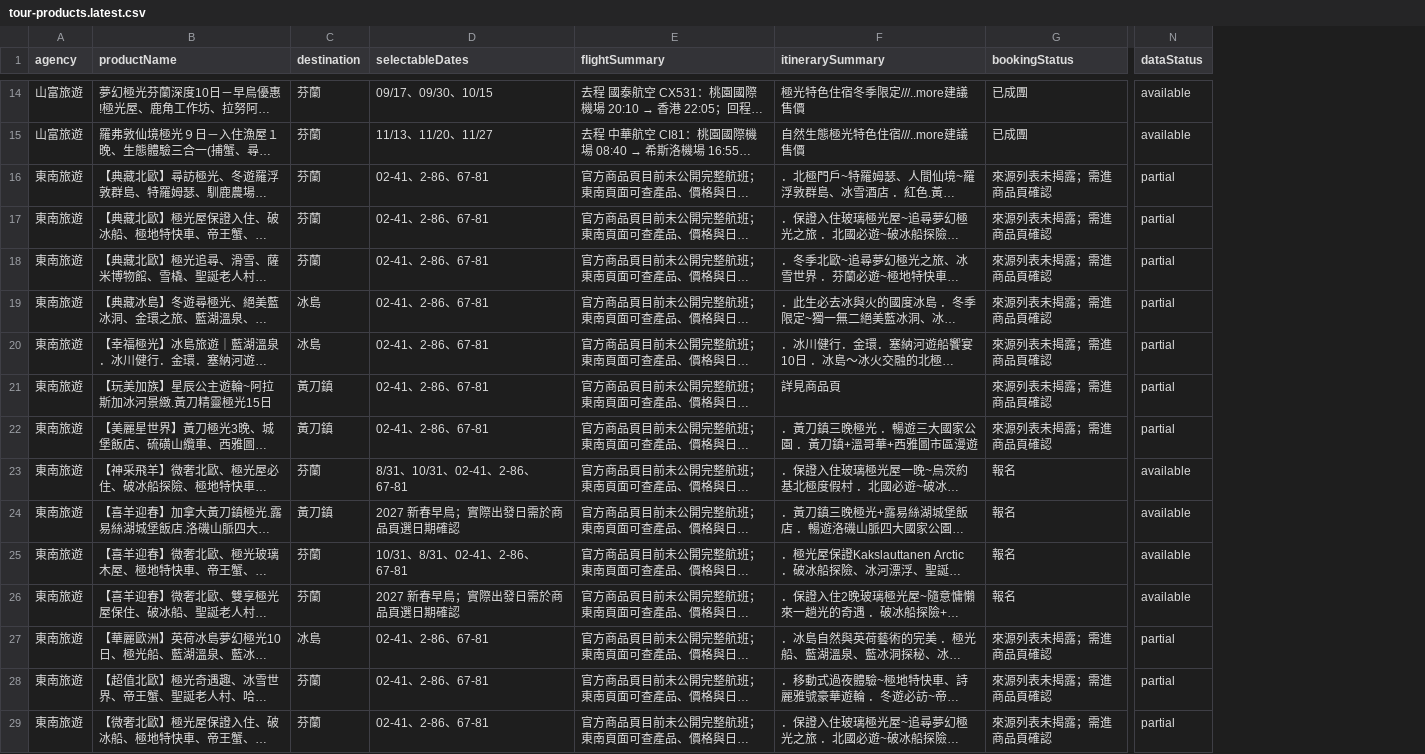
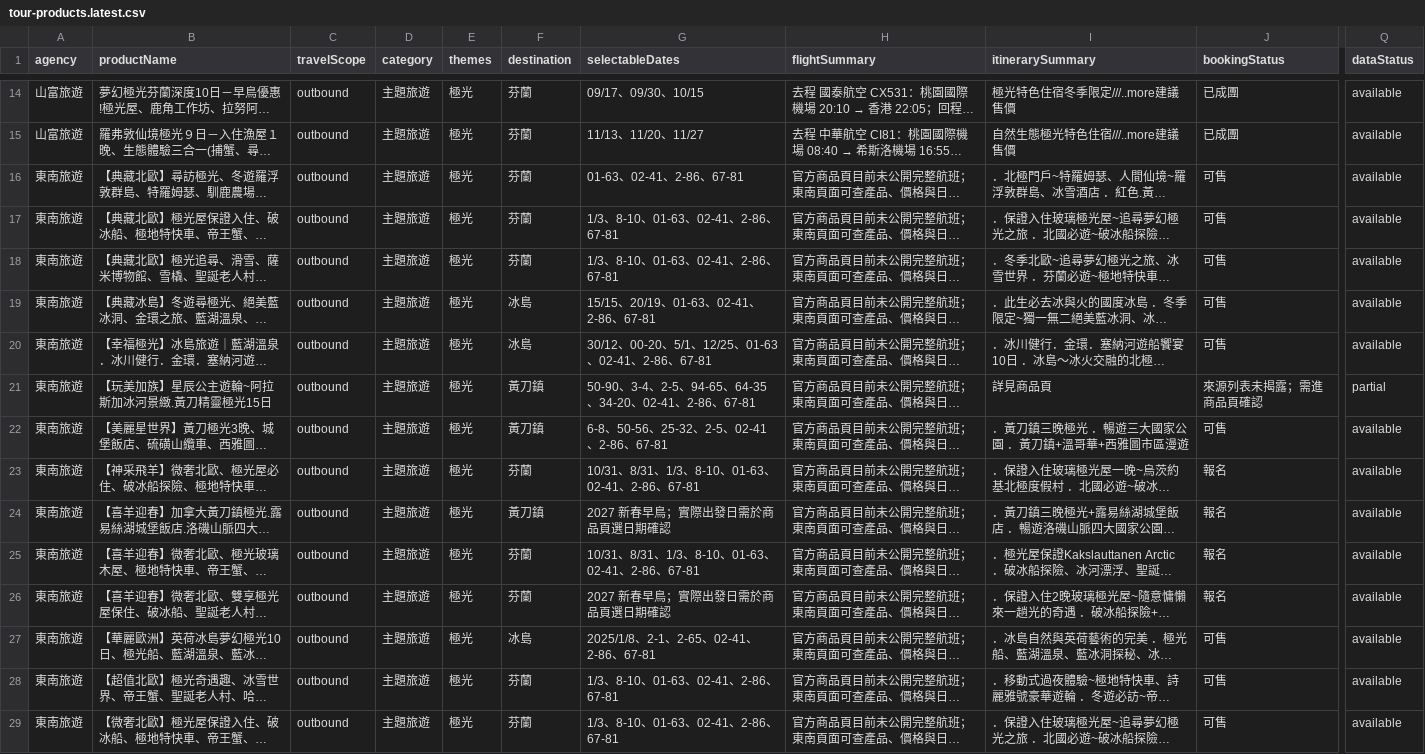
Before and after one commit to waitlose1205-art/yellowknife-aurora-2027, a CSV file: public/data/tour-products.latest.csv, drawn as a sheet; only a part is shown, gaps mark what is left out; long unchanged cells end in …; addresses are those after the commit; the diff covers the shown part only; the diff names each change by its address in the sheet, - before the commit and + after, or states it on an @@ line.

```diff
--- a/public/data/tour-products.latest.csv
+++ b/public/data/tour-products.latest.csv
+column C (travelScope), rows 14-29: all outbound
+column D (category), rows 14-29: all 主題旅遊
+column E (themes), rows 14-29: all 極光
-G16 (selectableDates): 02-41、2-86、67-81
+G16 (selectableDates): 01-63、02-41、2-86、67-81
-J16:J20 (bookingStatus): 來源列表未揭露；需進商品頁確認
+J16:J20 (bookingStatus): 可售
-Q16:Q20 (dataStatus): partial
+Q16:Q20 (dataStatus): available
-G17:G18 (selectableDates): 02-41、2-86、67-81
+G17:G18 (selectableDates): 1/3、8-10、01-63、02-41、2-86、67-81
-G19 (selectableDates): 02-41、2-86、67-81
+G19 (selectableDates): 15/15、20/19、01-63、02-41、2-86、67-81
-G20 (selectableDates): 02-41、2-86、67-81
+G20 (selectableDates): 30/12、00-20、5/1、12/25、01-63、02-41、2-86、67-81
-G21 (selectableDates): 02-41、2-86、67-81
+G21 (selectableDates): 50-90、3-4、2-5、94-65、64-35、34-20、02-41、2-86、67-81
-G22 (selectableDates): 02-41、2-86、67-81
+G22 (selectableDates): 6-8、50-56、25-32、2-5、02-41、2-86、67-81
-J22 (bookingStatus): 來源列表未揭露；需進商品頁確認
+J22 (bookingStatus): 可售
-Q22 (dataStatus): partial
+Q22 (dataStatus): available
-G23 (selectableDates): 8/31、10/31、02-41、2-86、67-81
+G23 (selectableDates): 10/31、8/31、1/3、8-10、01-63、02-41、2-86、67-81
-G25 (selectableDates): 10/31、8/31、02-41、2-86、67-81
+G25 (selectableDates): 10/31、8/31、1/3、8-10、01-63、02-41、2-86、67-81
-G27 (selectableDates): 02-41、2-86、67-81
+G27 (selectableDates): 2025/1/8、2-1、2-65、02-41、2-86、67-81
-J27:J29 (bookingStatus): 來源列表未揭露；需進商品頁確認
+J27:J29 (bookingStatus): 可售
-Q27:Q29 (dataStatus): partial
+Q27:Q29 (dataStatus): available
-G28:G29 (selectableDates): 02-41、2-86、67-81
+G28:G29 (selectableDates): 1/3、8-10、01-63、02-41、2-86、67-81
```
Also changed, not shown: 36 edited cells elsewhere in this file, 18 other files.
